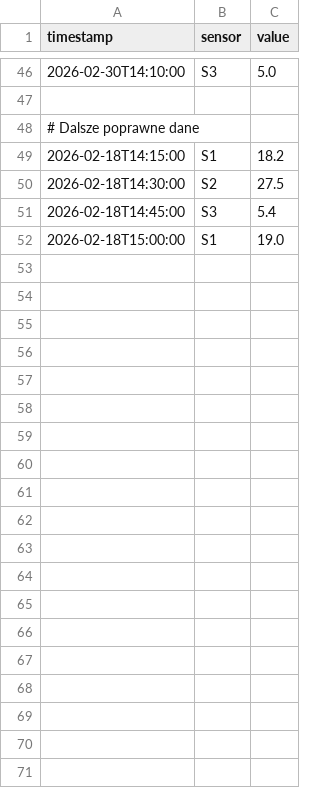
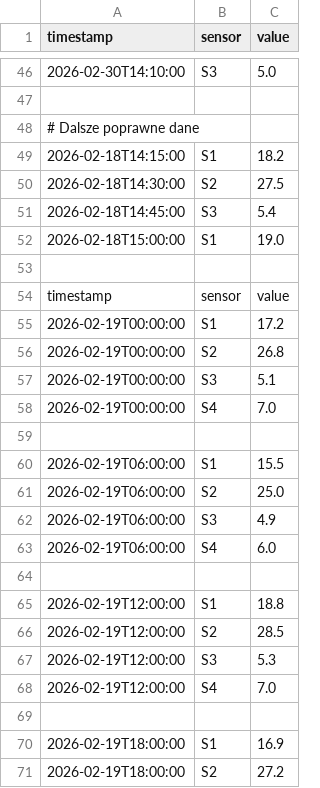
Before and after one commit to r-lapins/Process-Data-Viewer-Qt, a CSV file: examples/sample.csv, drawn as a sheet; only a part is shown, gaps mark what is left out; the diff covers the shown part only; the diff names each change by its address in the sheet, - before the commit and + after, or states it on an @@ line.

Commit message:
chore(examples): update and add sample CSV datasets

```diff
--- a/examples/sample.csv
+++ b/examples/sample.csv
+row 53: (empty)
+row 54: timestamp | sensor | value
+row 55: 2026-02-19T00:00:00 | S1 | 17.2
+row 56: 2026-02-19T00:00:00 | S2 | 26.8
+row 57: 2026-02-19T00:00:00 | S3 | 5.1
+row 58: 2026-02-19T00:00:00 | S4 | 7.0
+row 59: (empty)
+row 60: 2026-02-19T06:00:00 | S1 | 15.5
+row 61: 2026-02-19T06:00:00 | S2 | 25.0
+row 62: 2026-02-19T06:00:00 | S3 | 4.9
+row 63: 2026-02-19T06:00:00 | S4 | 6.0
+row 64: (empty)
+row 65: 2026-02-19T12:00:00 | S1 | 18.8
+row 66: 2026-02-19T12:00:00 | S2 | 28.5
+row 67: 2026-02-19T12:00:00 | S3 | 5.3
+row 68: 2026-02-19T12:00:00 | S4 | 7.0
+row 69: (empty)
+row 70: 2026-02-19T18:00:00 | S1 | 16.9
+row 71: 2026-02-19T18:00:00 | S2 | 27.2
```
Also changed, not shown: 53 added rows elsewhere in this file, 1 other file.
